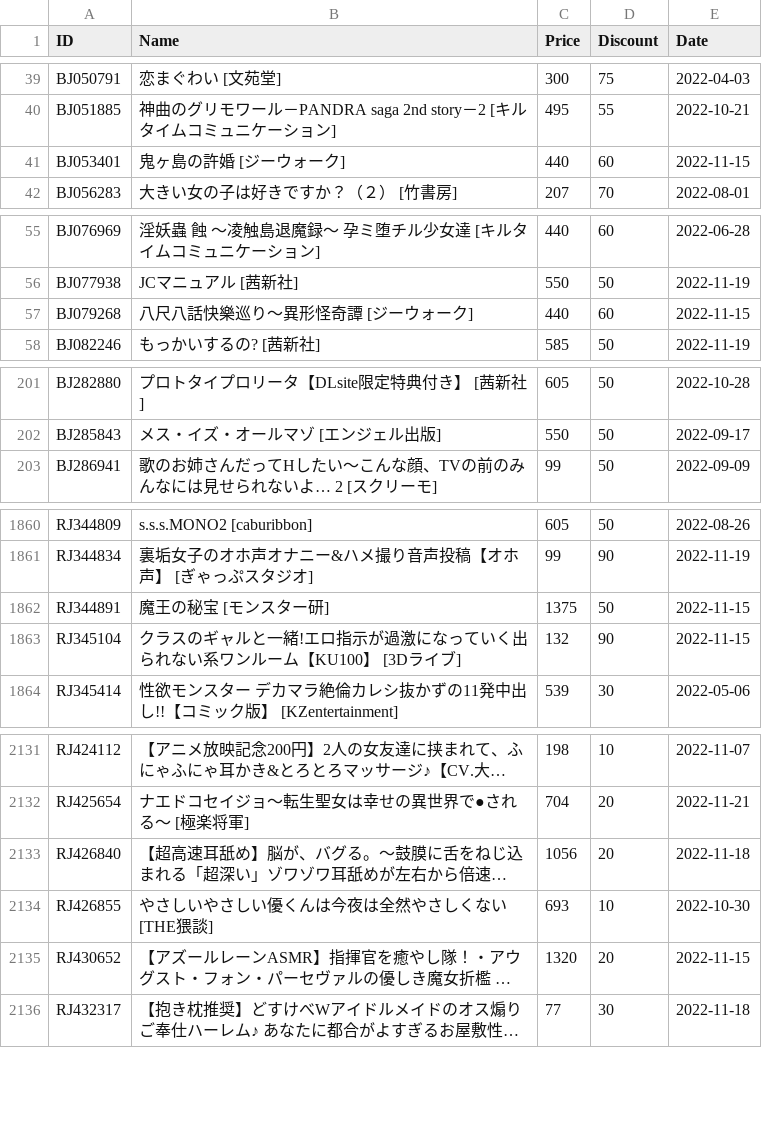
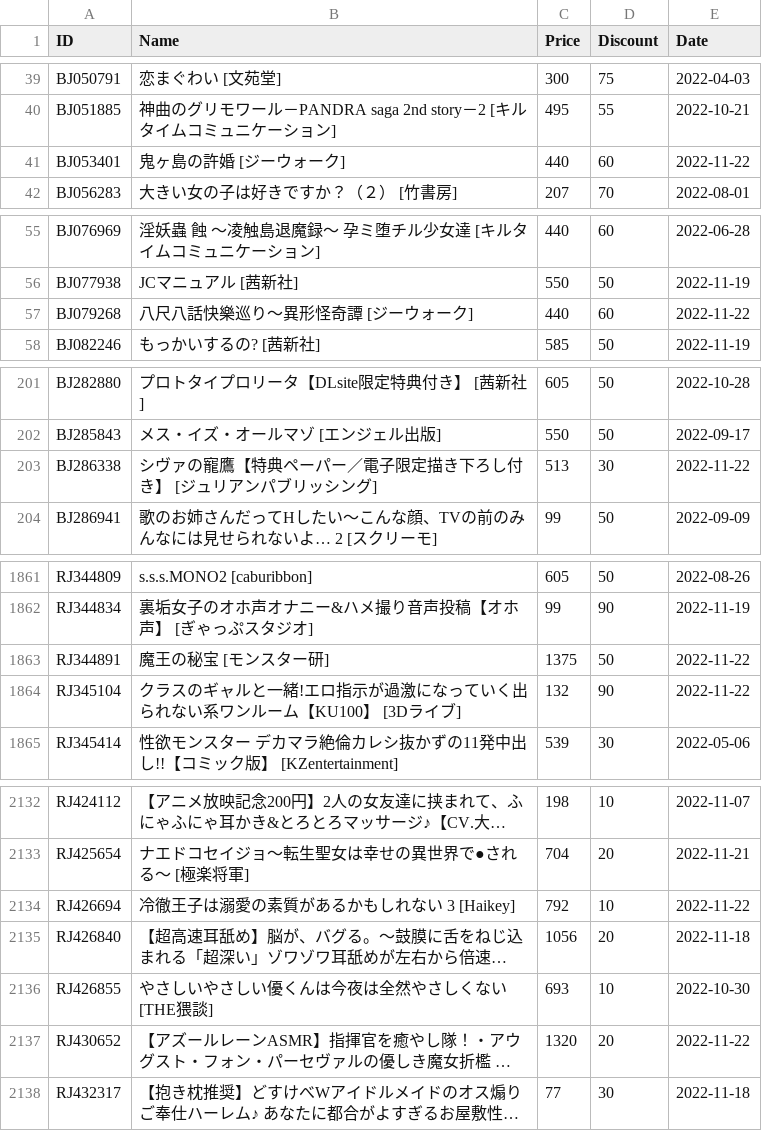
Before and after one commit to imba-tjd/DLWatcher, a CSV file: data.csv, drawn as a sheet; only a part is shown, gaps mark what is left out; long unchanged cells end in …; addresses are those after the commit; the diff covers the shown part only; the diff names each change by its address in the sheet, - before the commit and + after, or states it on an @@ line.

```diff
--- a/data.csv
+++ b/data.csv
-E41 (Date): 2022-11-15
+E41 (Date): 2022-11-22
-E57 (Date): 2022-11-15
+E57 (Date): 2022-11-22
+row 203: BJ286338 | シヴァの寵鷹【特典ペーパー／電子限定描き下ろし付き】 [ジュリアンパブリッシング] | 513 | 30 | 2022-11-22
-E1863:E1864 (Date): 2022-11-15
+E1863:E1864 (Date): 2022-11-22
+row 2134: RJ426694 | 冷徹王子は溺愛の素質があるかもしれない 3 [Haikey] | 792 | 10 | 2022-11-22
-E2137 (Date): 2022-11-15
+E2137 (Date): 2022-11-22
```
Also changed, not shown: 10 edited cells elsewhere in this file, 1 other file.
